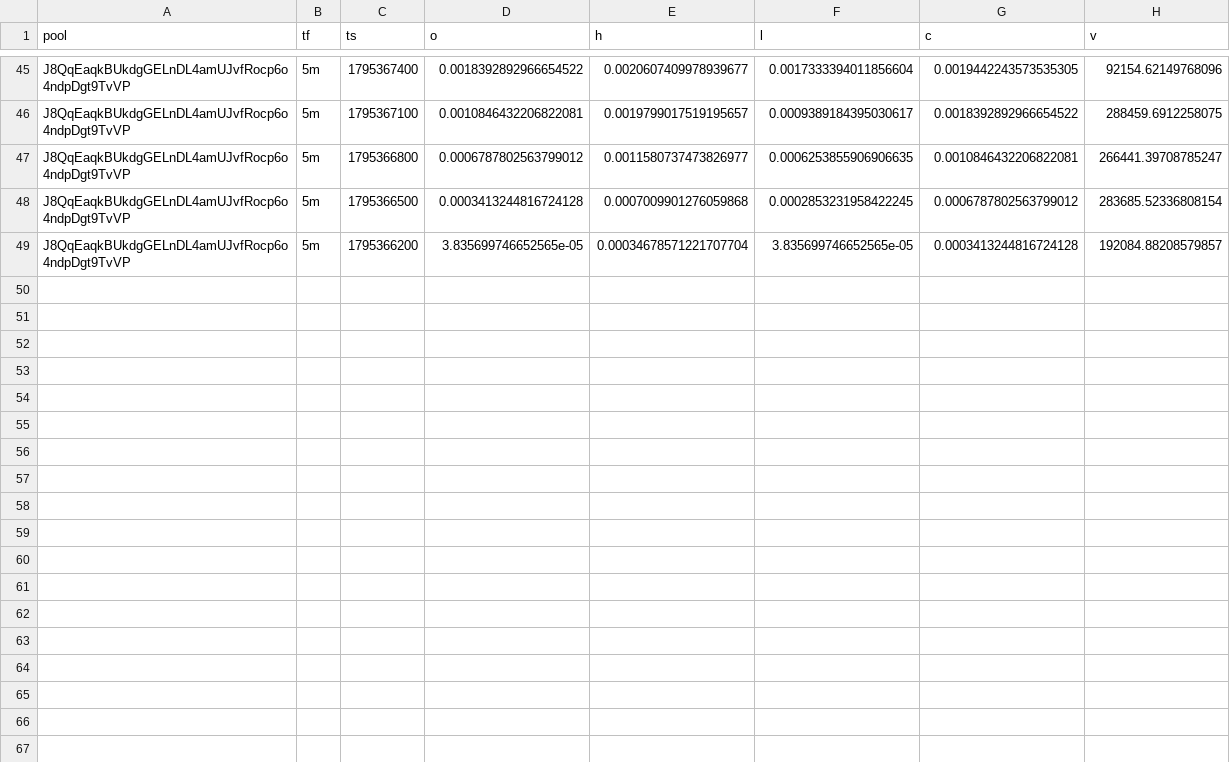
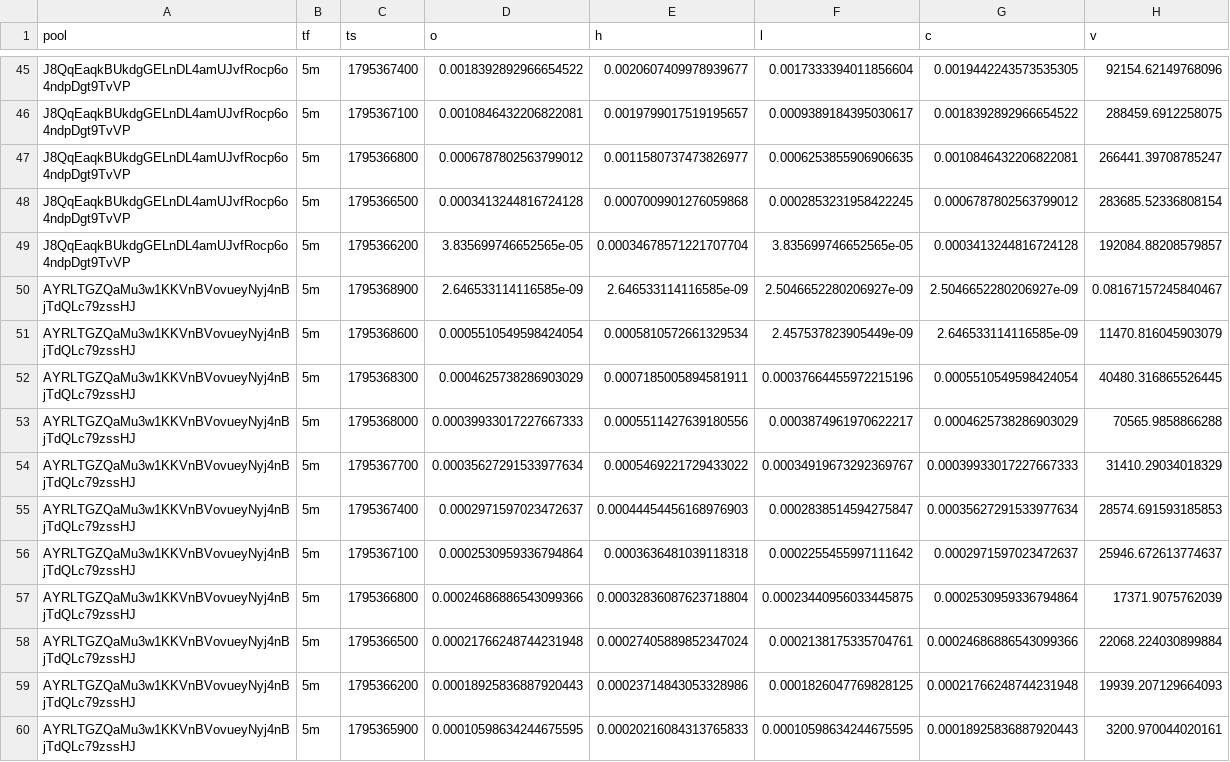
Before and after one commit to davidbobholz-stack/young-coin-collector., a CSV file: shards/2026-11-22/ohlcv.csv, drawn as a sheet; only a part is shown, gaps mark what is left out; the diff names each change by its address in the sheet, - before the commit and + after, or states it on an @@ line.

```diff
--- a/shards/2026-11-22/ohlcv.csv
+++ b/shards/2026-11-22/ohlcv.csv
+row 50: AYRLTGZQaMu3w1KKVnBVovueyNyj4nBjTdQLc79zssHJ | 5m | 1795368900 | 2.646533114116585e-09 | 2.646533114116585e-09 | 2.5046652280206927e-09 | 2.5046652280206927e-09 | 0.08167157245840467
+row 51: AYRLTGZQaMu3w1KKVnBVovueyNyj4nBjTdQLc79zssHJ | 5m | 1795368600 | 0.0005510549598424054 | 0.0005810572661329534 | 2.457537823905449e-09 | 2.646533114116585e-09 | 11470.816045903079
+row 52: AYRLTGZQaMu3w1KKVnBVovueyNyj4nBjTdQLc79zssHJ | 5m | 1795368300 | 0.0004625738286903029 | 0.0007185005894581911 | 0.00037664455972215196 | 0.0005510549598424054 | 40480.316865526445
+row 53: AYRLTGZQaMu3w1KKVnBVovueyNyj4nBjTdQLc79zssHJ | 5m | 1795368000 | 0.00039933017227667333 | 0.0005511427639180556 | 0.0003874961970622217 | 0.0004625738286903029 | 70565.9858866288
+row 54: AYRLTGZQaMu3w1KKVnBVovueyNyj4nBjTdQLc79zssHJ | 5m | 1795367700 | 0.00035627291533977634 | 0.0005469221729433022 | 0.00034919673292369767 | 0.00039933017227667333 | 31410.29034018329
+row 55: AYRLTGZQaMu3w1KKVnBVovueyNyj4nBjTdQLc79zssHJ | 5m | 1795367400 | 0.0002971597023472637 | 0.00044454456168976903 | 0.0002838514594275847 | 0.00035627291533977634 | 28574.691593185853
+row 56: AYRLTGZQaMu3w1KKVnBVovueyNyj4nBjTdQLc79zssHJ | 5m | 1795367100 | 0.0002530959336794864 | 0.0003636481039118318 | 0.0002255455997111642 | 0.0002971597023472637 | 25946.672613774637
+row 57: AYRLTGZQaMu3w1KKVnBVovueyNyj4nBjTdQLc79zssHJ | 5m | 1795366800 | 0.00024686886543099366 | 0.00032836087623718804 | 0.00023440956033445875 | 0.0002530959336794864 | 17371.9075762039
+row 58: AYRLTGZQaMu3w1KKVnBVovueyNyj4nBjTdQLc79zssHJ | 5m | 1795366500 | 0.00021766248744231948 | 0.00027405889852347024 | 0.0002138175335704761 | 0.00024686886543099366 | 22068.224030899884
+row 59: AYRLTGZQaMu3w1KKVnBVovueyNyj4nBjTdQLc79zssHJ | 5m | 1795366200 | 0.00018925836887920443 | 0.00023714843053328986 | 0.0001826047769828125 | 0.00021766248744231948 | 19939.207129664093
+row 60: AYRLTGZQaMu3w1KKVnBVovueyNyj4nBjTdQLc79zssHJ | 5m | 1795365900 | 0.00010598634244675595 | 0.00020216084313765833 | 0.00010598634244675595 | 0.00018925836887920443 | 3200.970044020161
```
Also changed, not shown: 12 other files.
